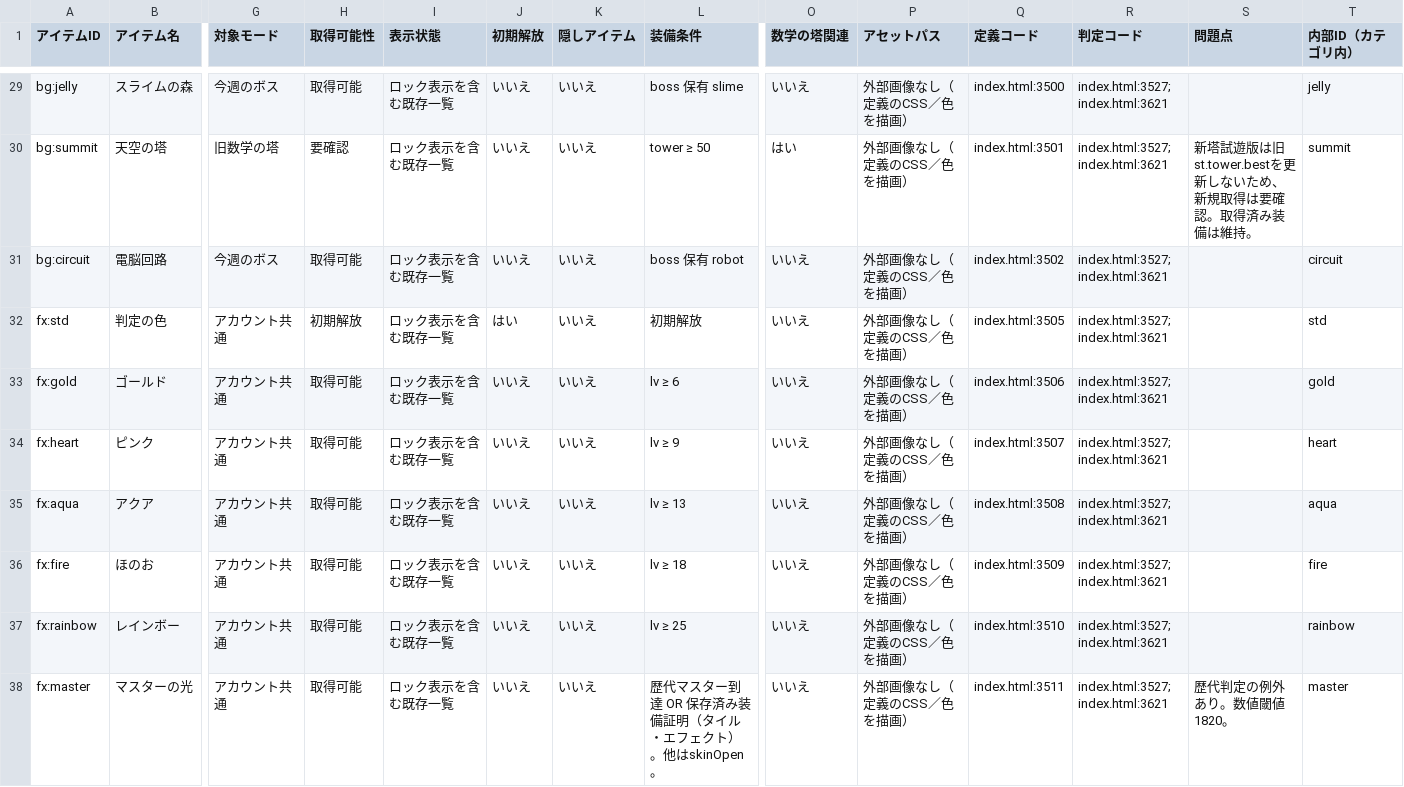
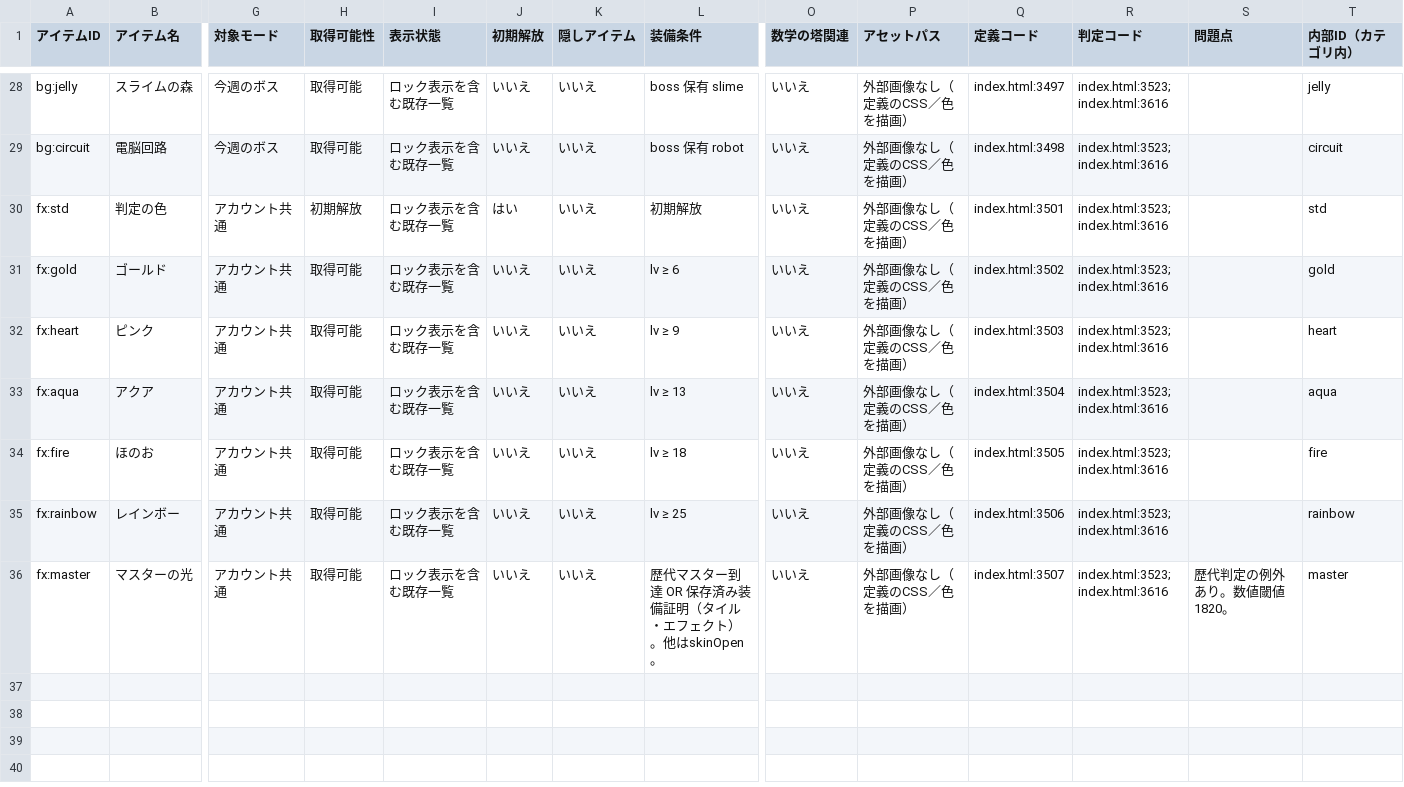
Before and after one commit to asumax1128/factorfactor, a CSV file: reports/cosmetics_inventory.csv, drawn as a sheet; only a part is shown, gaps mark what is left out; removed rows and columns are numbered as before the commit, all else as after; rows hold the shown columns only; the diff covers the shown part only; the diff names each change by its address in the sheet, - before the commit and + after, or states it on an @@ line.

```diff
--- a/reports/cosmetics_inventory.csv
+++ b/reports/cosmetics_inventory.csv
-Q28 (定義コード): index.html:3500
+Q28 (定義コード): index.html:3497
-R28 (判定コード): index.html:3527; index.html:3621
+R28 (判定コード): index.html:3523; index.html:3616
-row 30: bg:summit | 天空の塔 | 旧数学の塔 | 要確認 | ロック表示を含む既存一覧 | いいえ | いいえ | tower ≥ 50 | はい | 外部画像なし（定義のCSS／色を描画） | index.html:3501 | index.html:3527; index.html:3621 | 新塔試遊版は旧st.tower.bestを更新しないため、新規取得は要確認。取得済み装備は維持。 | summit
-Q29 (定義コード): index.html:3502
+Q29 (定義コード): index.html:3498
-R29:R36 (判定コード): index.html:3527; index.html:3621
+R29:R36 (判定コード): index.html:3523; index.html:3616
-Q30 (定義コード): index.html:3505
+Q30 (定義コード): index.html:3501
-Q31 (定義コード): index.html:3506
+Q31 (定義コード): index.html:3502
-Q32 (定義コード): index.html:3507
+Q32 (定義コード): index.html:3503
-Q33 (定義コード): index.html:3508
+Q33 (定義コード): index.html:3504
-Q34 (定義コード): index.html:3509
+Q34 (定義コード): index.html:3505
-Q35 (定義コード): index.html:3510
+Q35 (定義コード): index.html:3506
-Q36 (定義コード): index.html:3511
+Q36 (定義コード): index.html:3507
```
Also changed, not shown: 1 removed row and 52 edited cells elsewhere in this file, reports/achievements_inventory.csv, reports/titles_inventory.csv, 14 other files.
